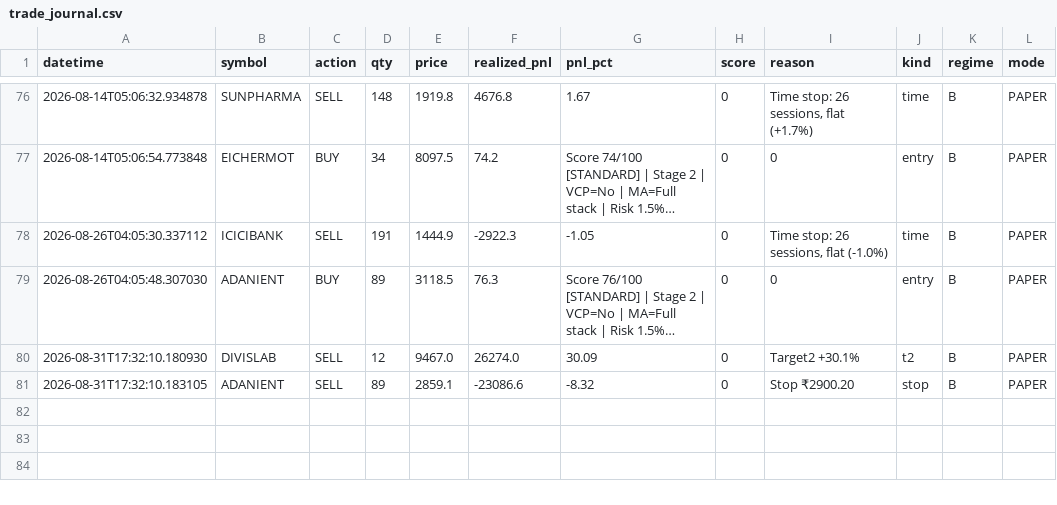
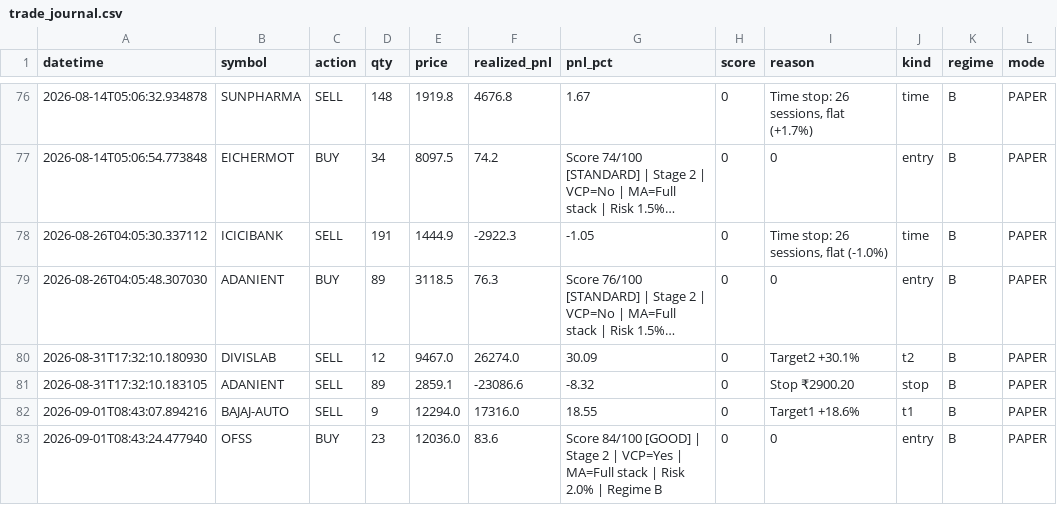
Before and after one commit to Pilluster/Paper-Trading, a CSV file: reports/trade_journal.csv, drawn as a sheet; only a part is shown, gaps mark what is left out; long unchanged cells end in ….

```diff
--- a/reports/trade_journal.csv
+++ b/reports/trade_journal.csv
@@ -81 +81,3 @@ datetime,symbol,action,qty,price,realized_pnl,pnl_pct,score,reason,kind,regime,m
 2026-08-31T17:32:10.183105,ADANIENT,SELL,89,2859.1,-23086.6,-8.32,0,Stop ₹2900.20,stop,B,PAPER
+2026-09-01T08:43:07.894216,BAJAJ-AUTO,SELL,9,12294.0,17316.0,18.55,0,Target1 +18.6%,t1,B,PAPER
+2026-09-01T08:43:24.477940,OFSS,BUY,23,12036.0,83.6,Score 84/100 [GOOD] | Stage 2 | VCP=Yes | MA=Full stack | Risk 2.0% | Regime B,0,0,entry,B,PAPER
```
Also changed, not shown: 3 other files.
